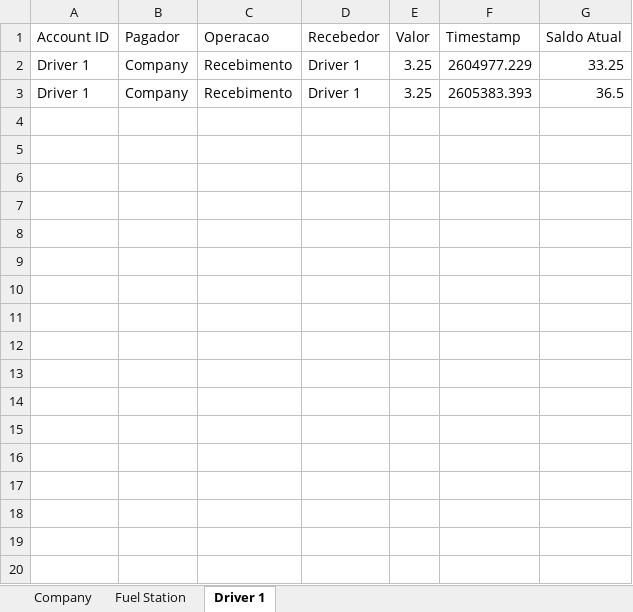
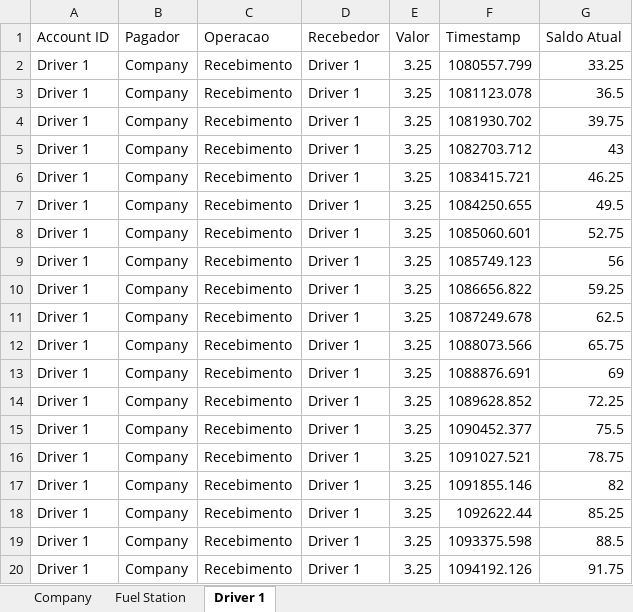
Before and after one commit to MarquinhoCF/Avaliacao_2-Automacao_Avancada, an Excel workbook: RelatorioContasCorrente.xlsx, sheet Driver 1, drawn as a sheet; only a part is shown; values as stored, in another font and other column widths than the file's, no borders; the diff covers the shown part only; the diff names each change by its address in the sheet, - before the commit and + after, or states it on an @@ line.

```diff
--- a/RelatorioContasCorrente.xlsx (sheet Driver 1)
+++ b/RelatorioContasCorrente.xlsx (sheet Driver 1)
-F2 (Timestamp): 2604977.229
+F2 (Timestamp): 1080557.799
-F3 (Timestamp): 2605383.393
+F3 (Timestamp): 1081123.078
+row 4: Driver 1 | Company | Recebimento | Driver 1 | 3.25 | 1081930.702 | 39.75
+row 5: Driver 1 | Company | Recebimento | Driver 1 | 3.25 | 1082703.712 | 43
+row 6: Driver 1 | Company | Recebimento | Driver 1 | 3.25 | 1083415.721 | 46.25
+row 7: Driver 1 | Company | Recebimento | Driver 1 | 3.25 | 1084250.655 | 49.5
+row 8: Driver 1 | Company | Recebimento | Driver 1 | 3.25 | 1085060.601 | 52.75
+row 9: Driver 1 | Company | Recebimento | Driver 1 | 3.25 | 1085749.123 | 56
+row 10: Driver 1 | Company | Recebimento | Driver 1 | 3.25 | 1086656.822 | 59.25
+row 11: Driver 1 | Company | Recebimento | Driver 1 | 3.25 | 1087249.678 | 62.5
+row 12: Driver 1 | Company | Recebimento | Driver 1 | 3.25 | 1088073.566 | 65.75
+row 13: Driver 1 | Company | Recebimento | Driver 1 | 3.25 | 1088876.691 | 69
+row 14: Driver 1 | Company | Recebimento | Driver 1 | 3.25 | 1089628.852 | 72.25
+row 15: Driver 1 | Company | Recebimento | Driver 1 | 3.25 | 1090452.377 | 75.5
+row 16: Driver 1 | Company | Recebimento | Driver 1 | 3.25 | 1091027.521 | 78.75
+row 17: Driver 1 | Company | Recebimento | Driver 1 | 3.25 | 1091855.146 | 82
+row 18: Driver 1 | Company | Recebimento | Driver 1 | 3.25 | 1092622.44 | 85.25
+row 19: Driver 1 | Company | Recebimento | Driver 1 | 3.25 | 1093375.598 | 88.5
+row 20: Driver 1 | Company | Recebimento | Driver 1 | 3.25 | 1094192.126 | 91.75
```
Also changed, not shown: 142 added rows elsewhere in this sheet, sheet Company, ReconciliationReport.xlsx, RelatorioCarros.xlsx, 16 other files.
